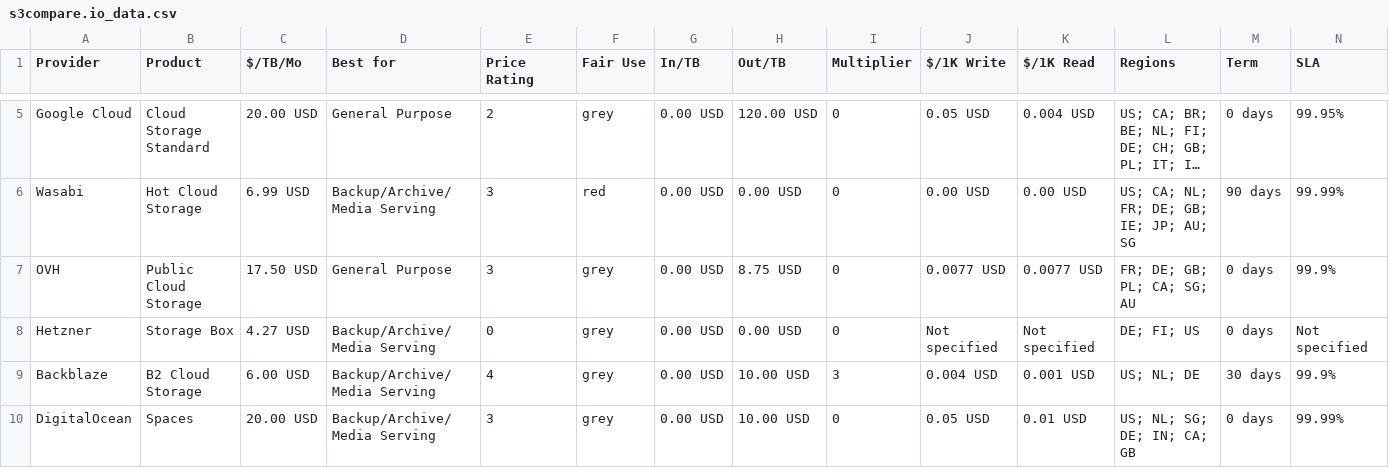
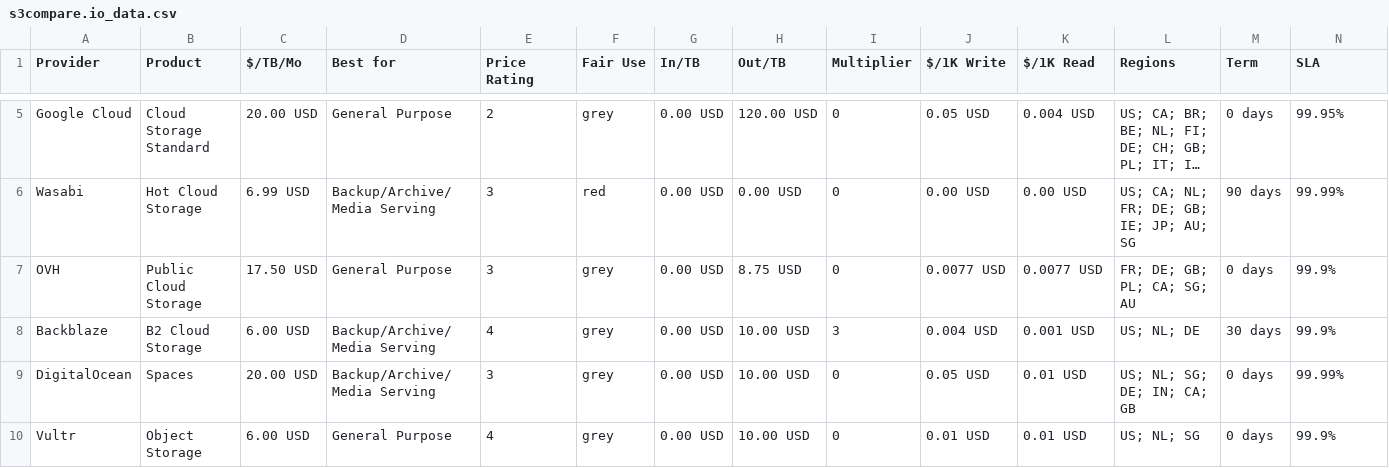
Before and after one commit to zeroservices/s3compare.io_data, a CSV file: s3compare.io_data.csv, drawn as a sheet; only a part is shown, gaps mark what is left out; the shorter side is filled out with more unchanged rows; long unchanged cells end in …; rows hold the shown columns only; the diff names each change by its address in the sheet, - before the commit and + after, or states it on an @@ line.

Commit message:
removed Hetzner Storagebox, as it was only there for comparison indication

```diff
--- a/s3compare.io_data.csv
+++ b/s3compare.io_data.csv
-row 8: Hetzner | Storage Box | 4.27 USD | Backup/Archive/Media Serving | 0 | grey | 0.00 USD | 0.00 USD | 0 | Not specified | Not specified | DE; FI; US | 0 days | Not specified
```
